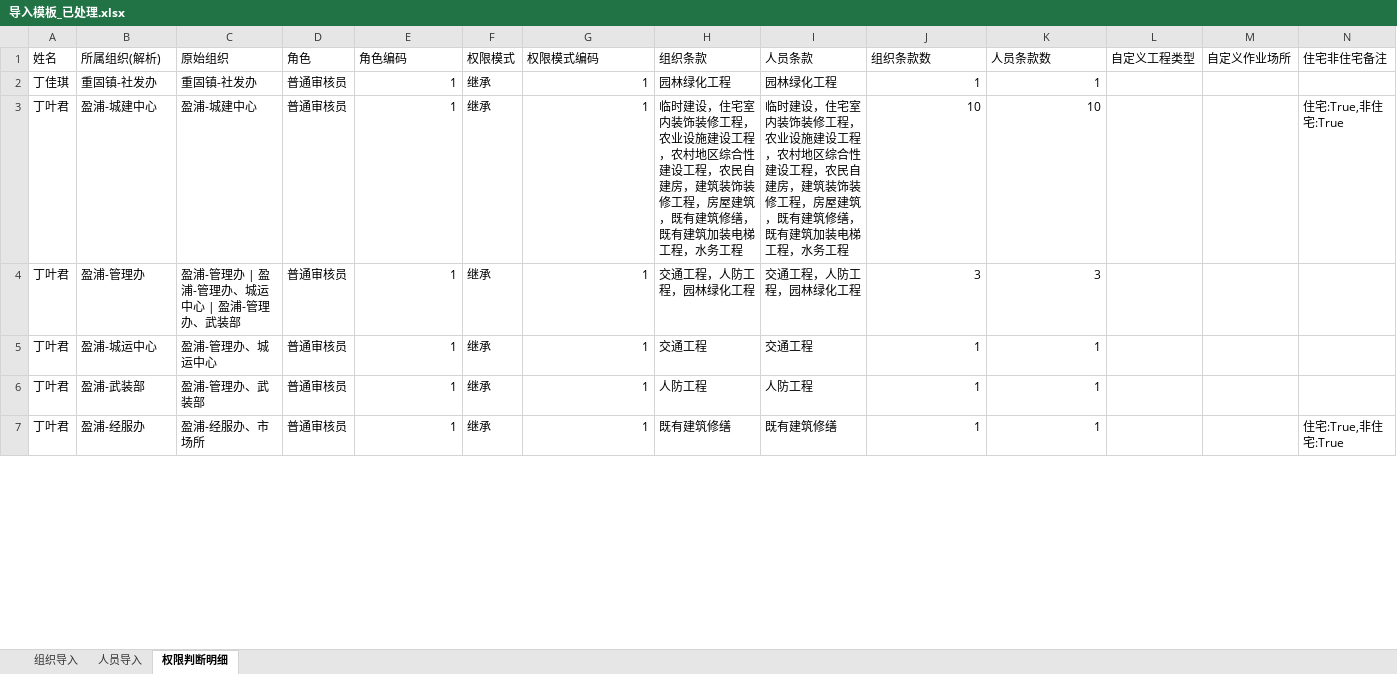
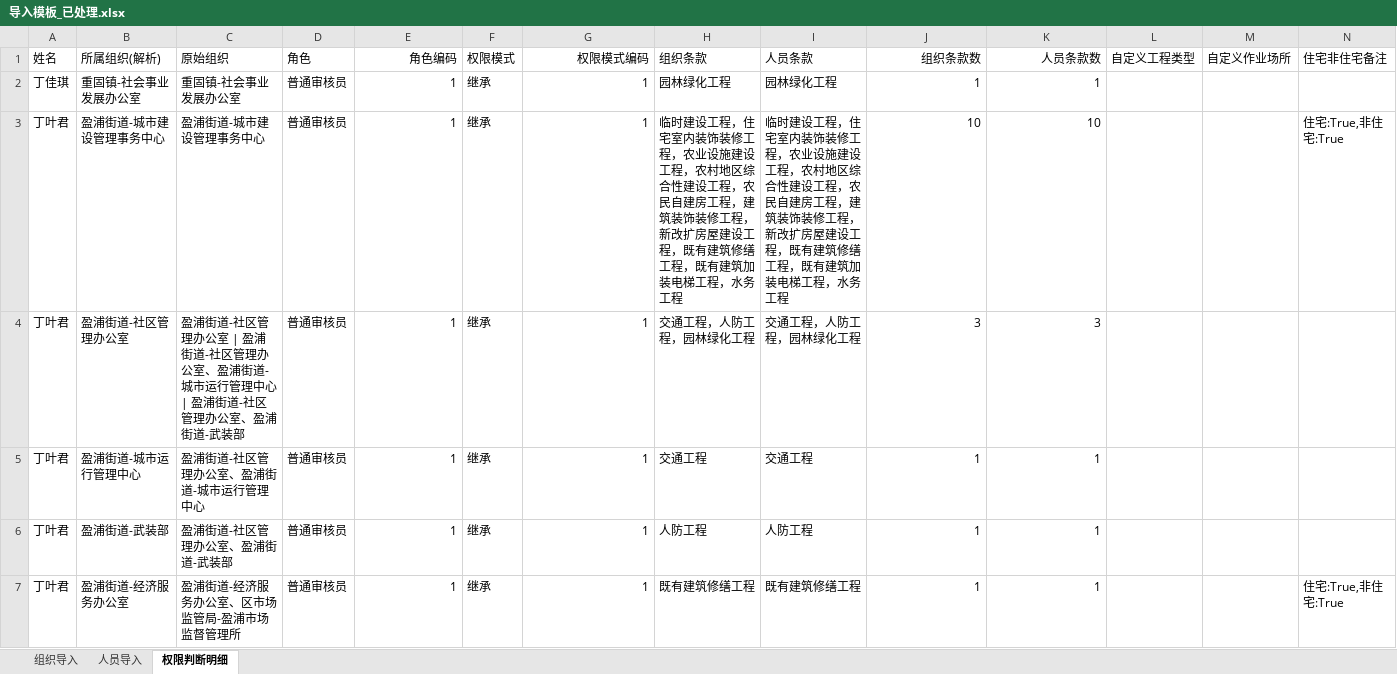
Before and after one commit to zhudan930612/xiaosan, an Excel workbook: 06_附件资料/导入模板_已处理.xlsx, sheet 权限判断明细, drawn as a sheet; only a part is shown; values as stored, in another font and other column widths than the file's, no borders; the diff covers the shown part only; the diff names each change by its address in the sheet, - before the commit and + after, or states it on an @@ line.

Commit message:
update: 更新导入模板和汇报方案，新增Python处理脚本
- 更新06_附件资料/导入模板_已处理.xlsx
- 新增06_附件资料/导入模板_最终版.xlsx
- 更新06_附件资料/专项汇报方案_合并版.md
- 更新06_附件资料/组织与人员权限整理表.xlsx
- 删除临时文件和旧的汇报PPT原型
- 新增Python脚本：
  - audit_eng_types.py（工程类型审计）
  - fix_import_templates.py（导入模板修复）
  - rename_engineering_types.py（工程类型重命名）

```diff
--- a/06_附件资料/导入模板_已处理.xlsx (sheet 权限判断明细)
+++ b/06_附件资料/导入模板_已处理.xlsx (sheet 权限判断明细)
-E1 alignment: left
+E1 alignment: right
-G1 alignment: left
+G1 alignment: right
-J1:K1 alignment: left
+J1:K1 alignment: right
-B2 (所属组织(解析)): 重固镇-社发办
+B2 (所属组织(解析)): 重固镇-社会事业发展办公室
-C2 (原始组织): 重固镇-社发办
+C2 (原始组织): 重固镇-社会事业发展办公室
-B3 (所属组织(解析)): 盈浦-城建中心
+B3 (所属组织(解析)): 盈浦街道-城市建设管理事务中心
-C3 (原始组织): 盈浦-城建中心
+C3 (原始组织): 盈浦街道-城市建设管理事务中心
-H3 (组织条款): 临时建设，住宅室内装饰装修工程，农业设施建设工程，农村地区综合性建设工程，农民自建房，建筑装饰装修工程，房屋建筑，既有建筑修缮，既有建…
+H3 (组织条款): 临时建设工程，住宅室内装饰装修工程，农业设施建设工程，农村地区综合性建设工程，农民自建房工程，建筑装饰装修工程，新改扩房屋建设工程，既有建筑修缮工程，既有建…
-I3 (人员条款): 临时建设，住宅室内装饰装修工程，农业设施建设工程，农村地区综合性建设工程，农民自建房，建筑装饰装修工程，房屋建筑，既有建筑修缮，既有建…
+I3 (人员条款): 临时建设工程，住宅室内装饰装修工程，农业设施建设工程，农村地区综合性建设工程，农民自建房工程，建筑装饰装修工程，新改扩房屋建设工程，既有建筑修缮工程，既有建…
-B4 (所属组织(解析)): 盈浦-管理办
+B4 (所属组织(解析)): 盈浦街道-社区管理办公室
-C4 (原始组织): 盈浦-管理办 | 盈浦-管理办、城运中心 | 盈浦-管理办、武装部
+C4 (原始组织): 盈浦街道-社区管理办公室 | 盈浦街道-社区管理办公室、盈浦街道-城市运行管理中心 | 盈浦街道-社区管理办公室、盈浦街道-武装部
-B5 (所属组织(解析)): 盈浦-城运中心
+B5 (所属组织(解析)): 盈浦街道-城市运行管理中心
-C5 (原始组织): 盈浦-管理办、城运中心
+C5 (原始组织): 盈浦街道-社区管理办公室、盈浦街道-城市运行管理中心
-B6 (所属组织(解析)): 盈浦-武装部
+B6 (所属组织(解析)): 盈浦街道-武装部
-C6 (原始组织): 盈浦-管理办、武装部
+C6 (原始组织): 盈浦街道-社区管理办公室、盈浦街道-武装部
-B7 (所属组织(解析)): 盈浦-经服办
+B7 (所属组织(解析)): 盈浦街道-经济服务办公室
-C7 (原始组织): 盈浦-经服办、市场所
+C7 (原始组织): 盈浦街道-经济服务办公室、区市场监管局-盈浦市场监督管理所
-H7 (组织条款): 既有建筑修缮
+H7 (组织条款): 既有建筑修缮工程
-I7 (人员条款): 既有建筑修缮
+I7 (人员条款): 既有建筑修缮工程
```
Also changed, not shown: 325 edited cells elsewhere in this sheet, sheet 人员导入, sheet 组织导入, 06_附件资料/组织与人员权限整理表.xlsx, 8 other files.
